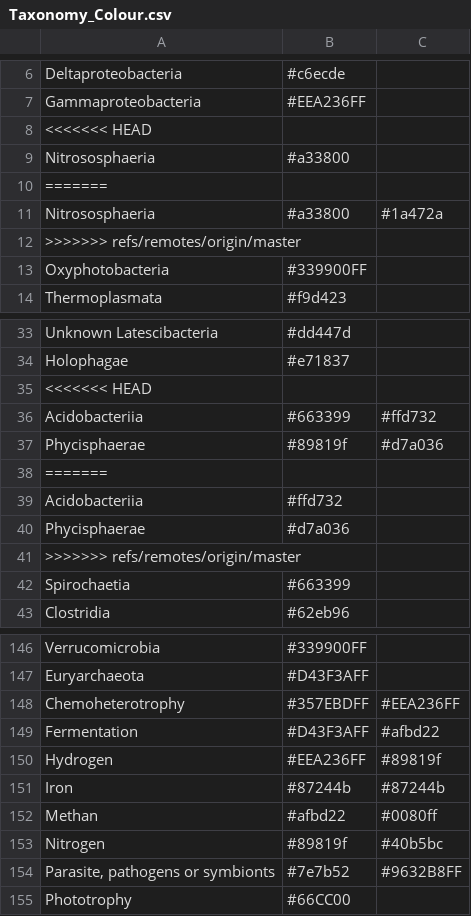
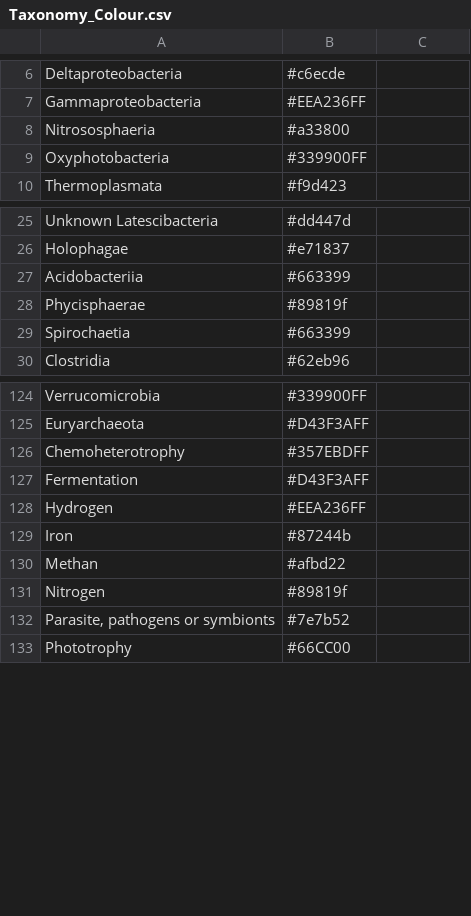
Before and after one commit to dermilke/ExCom, a CSV file: Data/Colors/Taxonomy_Colour.csv, drawn as a sheet; only a part is shown, gaps mark what is left out; the diff covers the shown part only.

Commit message:
Color ressource update

```diff
--- a/Data/Colors/Taxonomy_Colour.csv
+++ b/Data/Colors/Taxonomy_Colour.csv
@@ -8 +7,0 @@ Gammaproteobacteria,#EEA236FF,
-<<<<<<< HEAD
@@ -10,3 +8,0 @@ Nitrososphaeria,#a33800,
-=======
-Nitrososphaeria,#a33800,#1a472a
->>>>>>> refs/remotes/origin/master
@@ -35,7 +27,2 @@ Holophagae,#e71837,
-<<<<<<< HEAD
-Acidobacteriia,#663399,#ffd732
-Phycisphaerae,#89819f,#d7a036
-=======
-Acidobacteriia,#ffd732,
-Phycisphaerae,#d7a036,
->>>>>>> refs/remotes/origin/master
+Acidobacteriia,#663399
+Phycisphaerae,#89819f
@@ -148,7 +126,7 @@ Euryarchaeota,#D43F3AFF,
-Chemoheterotrophy,#357EBDFF,#EEA236FF
-Fermentation,#D43F3AFF,#afbd22
-Hydrogen,#EEA236FF,#89819f
-Iron,#87244b,#87244b
-Methan,#afbd22,#0080ff
-Nitrogen,#89819f,#40b5bc
-"Parasite, pathogens or symbionts",#7e7b52,#9632B8FF
+Chemoheterotrophy,#357EBDFF
+Fermentation,#D43F3AFF
+Hydrogen,#EEA236FF
+Iron,#87244b
+Methan,#afbd22
+Nitrogen,#89819f
+"Parasite, pathogens or symbionts",#7e7b52
```
Also changed, not shown: 16 removed rows and 1 edited cell elsewhere in this file, Data/Colors/Province_Colour.csv, 1 other file.
